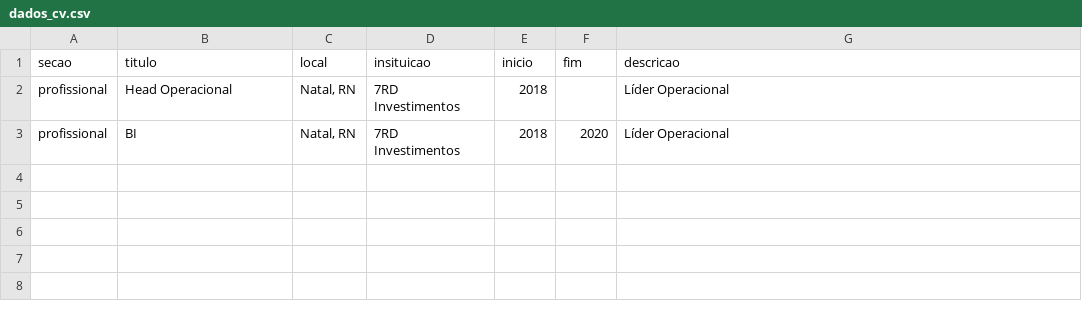
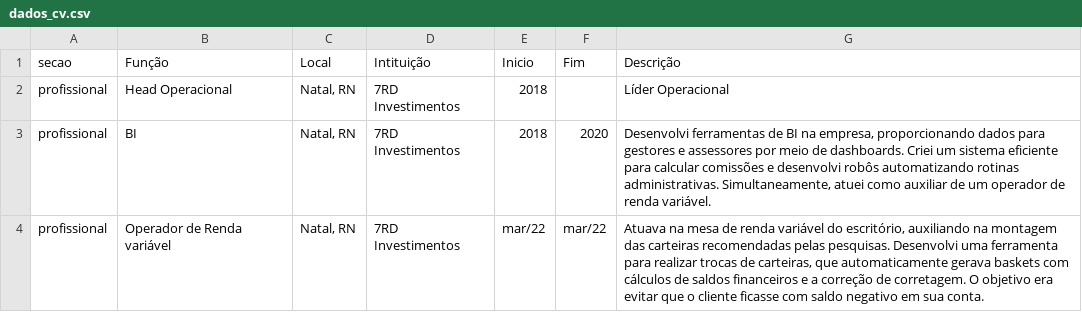
Before and after one commit to lemuelemos/curriculo, a CSV file: dados_cv.csv, drawn as a sheet.

Commit message:
Ajuste na tabela descritiva dos dados profissionais

```diff
--- a/dados_cv.csv
+++ b/dados_cv.csv
@@ -1,3 +1,4 @@
-secao;titulo;local;insituicao;inicio;fim;descricao
+secao;Função;Local;Intituição;Inicio;Fim;Descrição
 profissional;Head Operacional;Natal, RN;7RD Investimentos;2018;;Líder Operacional
-profissional;BI;Natal, RN;7RD Investimentos;2018;2020;Líder Operacional
+profissional;BI;Natal, RN;7RD Investimentos;2018;2020;Desenvolvi ferramentas de BI na empresa, proporcionando dados para gestores e assessores por meio de dashboards. Criei um sistema eficiente para calcular comissões e desenvolvi robôs automatizando rotinas administrativas. Simultaneamente, atuei como auxiliar de um operador de renda variável.
+profissional;Operador de Renda variável;Natal, RN;7RD Investimentos;mar/22;mar/22;Atuava na mesa de renda variável do escritório, auxiliando na montagem das carteiras recomendadas pelas pesquisas. Desenvolvi uma ferramenta para realizar trocas de carteiras, que automaticamente gerava baskets com cálculos de saldos financeiros e a correção de corretagem. O objetivo era evitar que o cliente ficasse com saldo negativo em sua conta.
```
Also changed, not shown: 18 other files.
